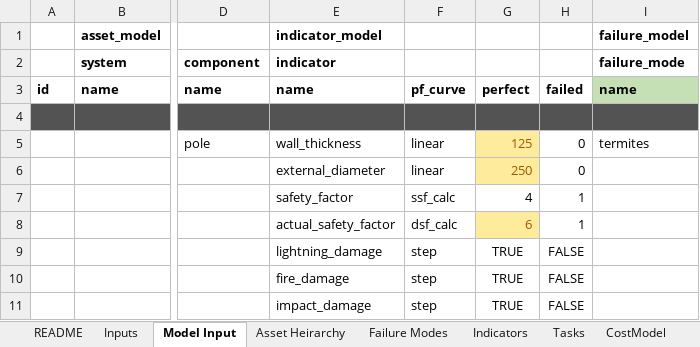
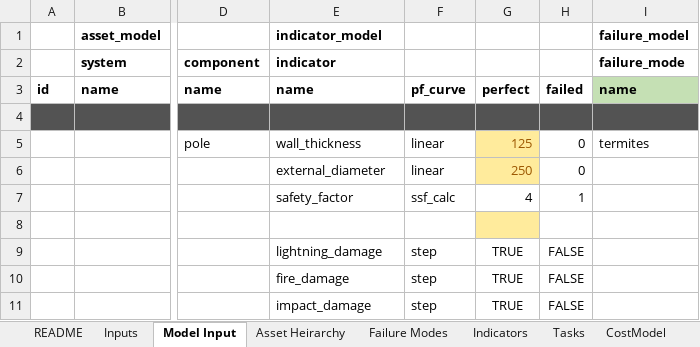
Before and after one commit to gavintreseder/pof, an Excel workbook: data/inputs/Asset Model - Demo.xlsx, sheet Model Input, drawn as a sheet; only a part is shown, gaps mark what is left out; values as stored, in another font and other column widths than the file's, no borders; conditional formats not drawn; 1 other sheet too large or unreadable and not compared; the diff names each change by its address in the sheet, - before the commit and + after, or states it on an @@ line.

```diff
--- a/data/inputs/Asset Model - Demo.xlsx (sheet Model Input)
+++ b/data/inputs/Asset Model - Demo.xlsx (sheet Model Input)
-E8: actual_safety_factor
+E8: (empty)
-F8: dsf_calc
+F8: (empty)
-G8: 6
+G8: (empty)
-H8: 1
+H8: (empty)
```
Also changed, not shown: 2 other files.
